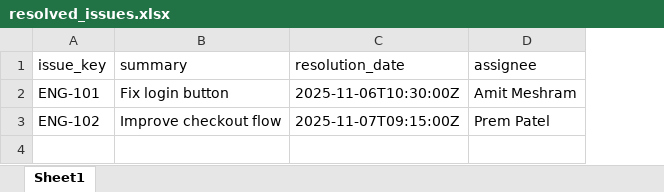
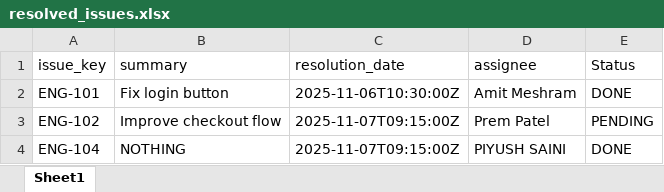
Before and after one commit to amit-york/amplify-vite-react-template, an Excel workbook: resolved_issues.xlsx, sheet Sheet1, drawn as a sheet; values as stored, in another font and other column widths than the file's, no borders; the diff names each change by its address in the sheet, - before the commit and + after, or states it on an @@ line.

```diff
--- a/resolved_issues.xlsx (sheet Sheet1)
+++ b/resolved_issues.xlsx (sheet Sheet1)
+column E (Status), rows 2-3: DONE | PENDING
+row 4: ENG-104 | NOTHING | 2025-11-07T09:15:00Z | PIYUSH SAINI | DONE
```
Also changed, not shown: 1 other file.
